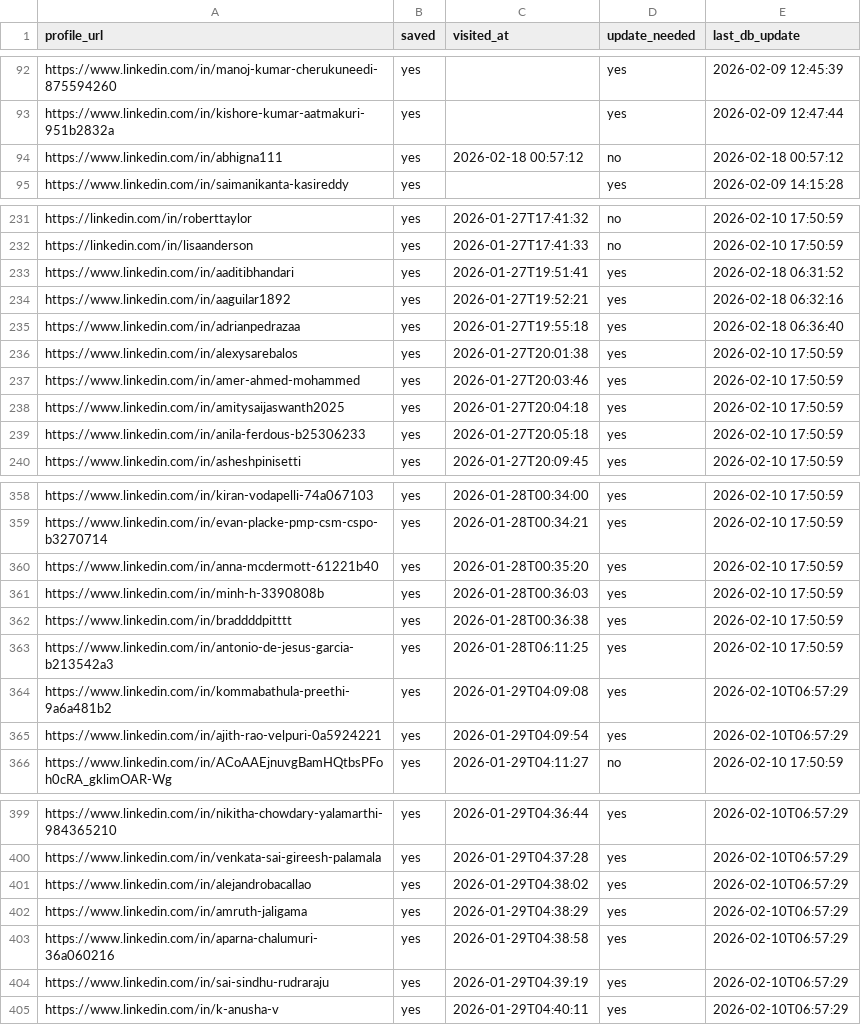
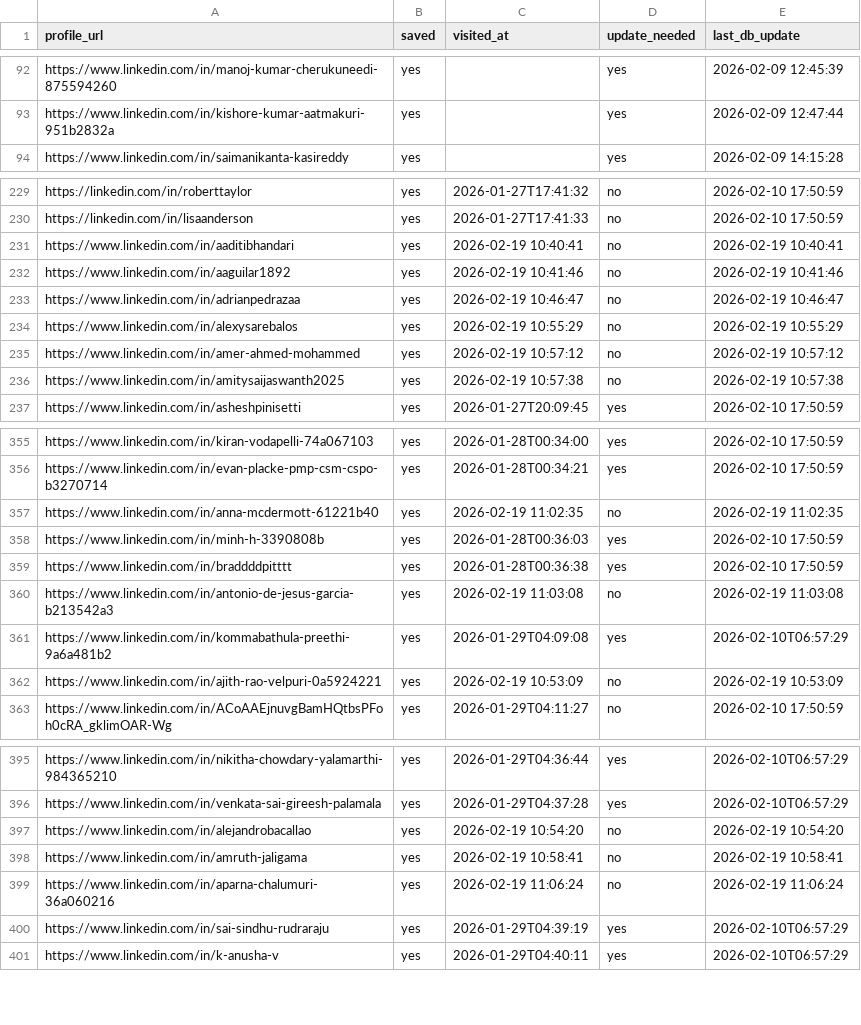
Before and after one commit to sangambartaula/alumni-networking-tool, a CSV file: scraper/output/visited_history.csv, drawn as a sheet; only a part is shown, gaps mark what is left out; the diff covers the shown part only.

Commit message:
Updated discipline to be saved during scrape

```diff
--- a/scraper/output/visited_history.csv
+++ b/scraper/output/visited_history.csv
@@ -93,3 +93,2 @@ https://www.linkedin.com/in/manoj-kumar-cherukuneedi-875594260,yes,,yes,2026-02-
 https://www.linkedin.com/in/kishore-kumar-aatmakuri-951b2832a,yes,,yes,2026-02-09 12:47:44
-https://www.linkedin.com/in/abhigna111,yes,2026-02-18 00:57:12,no,2026-02-18 00:57:12
 https://www.linkedin.com/in/saimanikanta-kasireddy,yes,,yes,2026-02-09 14:15:28
@@ -232,9 +230,8 @@ https://linkedin.com/in/roberttaylor,yes,2026-01-27T17:41:32,no,2026-02-10 17:50
 https://linkedin.com/in/lisaanderson,yes,2026-01-27T17:41:33,no,2026-02-10 17:50:59
-https://www.linkedin.com/in/aaditibhandari,yes,2026-01-27T19:51:41,yes,2026-02-18 06:31:52
-https://www.linkedin.com/in/aaguilar1892,yes,2026-01-27T19:52:21,yes,2026-02-18 06:32:16
-https://www.linkedin.com/in/adrianpedrazaa,yes,2026-01-27T19:55:18,yes,2026-02-18 06:36:40
-https://www.linkedin.com/in/alexysarebalos,yes,2026-01-27T20:01:38,yes,2026-02-10 17:50:59
-https://www.linkedin.com/in/amer-ahmed-mohammed,yes,2026-01-27T20:03:46,yes,2026-02-10 17:50:59
-https://www.linkedin.com/in/amitysaijaswanth2025,yes,2026-01-27T20:04:18,yes,2026-02-10 17:50:59
-https://www.linkedin.com/in/anila-ferdous-b25306233,yes,2026-01-27T20:05:18,yes,2026-02-10 17:50:59
+https://www.linkedin.com/in/aaditibhandari,yes,2026-02-19 10:40:41,no,2026-02-19 10:40:41
+https://www.linkedin.com/in/aaguilar1892,yes,2026-02-19 10:41:46,no,2026-02-19 10:41:46
+https://www.linkedin.com/in/adrianpedrazaa,yes,2026-02-19 10:46:47,no,2026-02-19 10:46:47
+https://www.linkedin.com/in/alexysarebalos,yes,2026-02-19 10:55:29,no,2026-02-19 10:55:29
+https://www.linkedin.com/in/amer-ahmed-mohammed,yes,2026-02-19 10:57:12,no,2026-02-19 10:57:12
+https://www.linkedin.com/in/amitysaijaswanth2025,yes,2026-02-19 10:57:38,no,2026-02-19 10:57:38
 https://www.linkedin.com/in/asheshpinisetti,yes,2026-01-27T20:09:45,yes,2026-02-10 17:50:59
@@ -359,8 +356,8 @@ https://www.linkedin.com/in/kiran-vodapelli-74a067103,yes,2026-01-28T00:34:00,ye
 https://www.linkedin.com/in/evan-placke-pmp-csm-cspo-b3270714,yes,2026-01-28T00:34:21,yes,2026-02-10 17:50:59
-https://www.linkedin.com/in/anna-mcdermott-61221b40,yes,2026-01-28T00:35:20,yes,2026-02-10 17:50:59
+https://www.linkedin.com/in/anna-mcdermott-61221b40,yes,2026-02-19 11:02:35,no,2026-02-19 11:02:35
 https://www.linkedin.com/in/minh-h-3390808b,yes,2026-01-28T00:36:03,yes,2026-02-10 17:50:59
 https://www.linkedin.com/in/braddddpitttt,yes,2026-01-28T00:36:38,yes,2026-02-10 17:50:59
-https://www.linkedin.com/in/antonio-de-jesus-garcia-b213542a3,yes,2026-01-28T06:11:25,yes,2026-02-10 17:50:59
+https://www.linkedin.com/in/antonio-de-jesus-garcia-b213542a3,yes,2026-02-19 11:03:08,no,2026-02-19 11:03:08
 https://www.linkedin.com/in/kommabathula-preethi-9a6a481b2,yes,2026-01-29T04:09:08,yes,2026-02-10T06:57:29
-https://www.linkedin.com/in/ajith-rao-velpuri-0a5924221,yes,2026-01-29T04:09:54,yes,2026-02-10T06:57:29
+https://www.linkedin.com/in/ajith-rao-velpuri-0a5924221,yes,2026-02-19 10:53:09,no,2026-02-19 10:53:09
 https://www.linkedin.com/in/ACoAAEjnuvgBamHQtbsPFoh0cRA_gklimOAR-Wg,yes,2026-01-29T04:11:27,no,2026-02-10 17:50:59
@@ -400,5 +396,5 @@ https://www.linkedin.com/in/nikitha-chowdary-yalamarthi-984365210,yes,2026-01-29
 https://www.linkedin.com/in/venkata-sai-gireesh-palamala,yes,2026-01-29T04:37:28,yes,2026-02-10T06:57:29
-https://www.linkedin.com/in/alejandrobacallao,yes,2026-01-29T04:38:02,yes,2026-02-10T06:57:29
-https://www.linkedin.com/in/amruth-jaligama,yes,2026-01-29T04:38:29,yes,2026-02-10T06:57:29
-https://www.linkedin.com/in/aparna-chalumuri-36a060216,yes,2026-01-29T04:38:58,yes,2026-02-10T06:57:29
+https://www.linkedin.com/in/alejandrobacallao,yes,2026-02-19 10:54:20,no,2026-02-19 10:54:20
+https://www.linkedin.com/in/amruth-jaligama,yes,2026-02-19 10:58:41,no,2026-02-19 10:58:41
+https://www.linkedin.com/in/aparna-chalumuri-36a060216,yes,2026-02-19 11:06:24,no,2026-02-19 11:06:24
 https://www.linkedin.com/in/sai-sindhu-rudraraju,yes,2026-01-29T04:39:19,yes,2026-02-10T06:57:29
```
Also changed, not shown: 2 removed rows and 61 edited cells elsewhere in this file, 7 other files.
